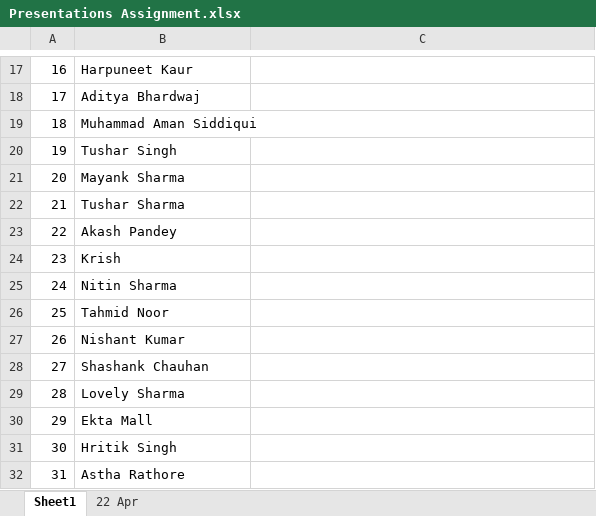
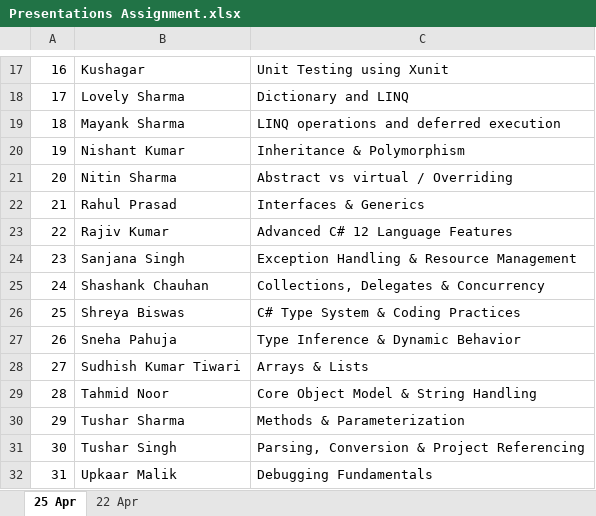
Before and after one commit to sharadksingh67/CU-DotNet-Jan26-B4, an Excel workbook: Exercises/Presentations Assignment.xlsx, sheet 25 Apr, drawn as a sheet; only a part is shown, gaps mark what is left out; values as stored, in another font and other column widths than the file's, no borders; table styles not drawn; the diff covers the shown part only; the diff names each change by its address in the sheet, - before the commit and + after, or states it on an @@ line.

```diff
--- a/Exercises/Presentations Assignment.xlsx (sheet 25 Apr)
+++ b/Exercises/Presentations Assignment.xlsx (sheet 25 Apr)
-sheet tab: Sheet1
+sheet tab: 25 Apr
-B17: Harpuneet Kaur
+B17: Kushagar
-C17: (empty)
+C17: Unit Testing using Xunit
-B18: Aditya Bhardwaj
+B18: Lovely Sharma
-C18: (empty)
+C18: Dictionary and LINQ
-B19: Muhammad Aman Siddiqui
+B19: Mayank Sharma
-C19: (empty)
+C19: LINQ operations and deferred execution
-B20: Tushar Singh
+B20: Nishant Kumar
-C20: (empty)
+C20: Inheritance & Polymorphism
-B21: Mayank Sharma
+B21: Nitin Sharma
-C21: (empty)
+C21: Abstract vs virtual / Overriding
-B22: Tushar Sharma
+B22: Rahul Prasad
-C22: (empty)
+C22: Interfaces & Generics
-B23: Akash Pandey
+B23: Rajiv Kumar
-C23: (empty)
+C23: Advanced C# 12 Language Features
-B24: Krish
+B24: Sanjana Singh
-C24: (empty)
+C24: Exception Handling & Resource Management
-B25: Nitin Sharma
+B25: Shashank Chauhan
-C25: (empty)
+C25: Collections, Delegates & Concurrency
-B26: Tahmid Noor
+B26: Shreya Biswas
-C26: (empty)
+C26: C# Type System & Coding Practices
-B27: Nishant Kumar
+B27: Sneha Pahuja
-C27: (empty)
+C27: Type Inference & Dynamic Behavior
-B28: Shashank Chauhan
+B28: Sudhish Kumar Tiwari
-C28: (empty)
+C28: Arrays & Lists
-B29: Lovely Sharma
+B29: Tahmid Noor
-C29: (empty)
+C29: Core Object Model & String Handling
-B30: Ekta Mall
+B30: Tushar Sharma
-C30: (empty)
+C30: Methods & Parameterization
-B31: Hritik Singh
+B31: Tushar Singh
-C31: (empty)
+C31: Parsing, Conversion & Project Referencing
-B32: Astha Rathore
+B32: Upkaar Malik
-C32: (empty)
+C32: Debugging Fundamentals
```
Also changed, not shown: 1 added row, 1 removed row and 53 edited cells elsewhere in this sheet, 2 other files.
